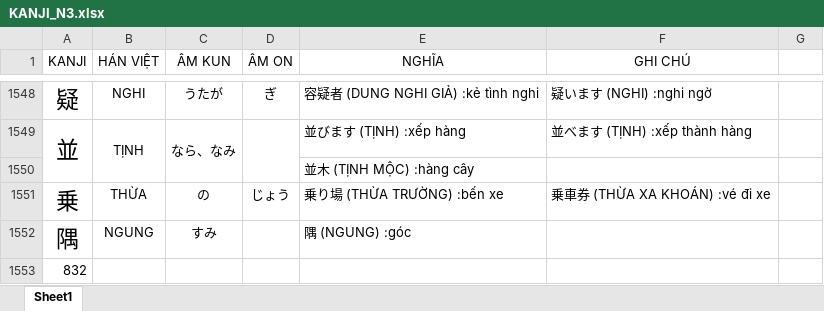
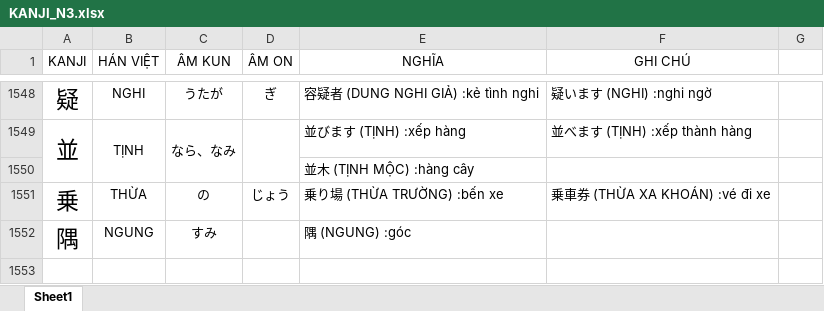
Before and after one commit to iozzeolit/how_to_train_your_kanji, an Excel workbook: public/KANJI_N3.xlsx, sheet Sheet1, drawn as a sheet; only a part is shown, gaps mark what is left out; values as stored, in another font and other column widths than the file's, no borders; the diff names each change by its address in the sheet, - before the commit and + after, or states it on an @@ line.

```diff
--- a/public/KANJI_N3.xlsx (sheet Sheet1)
+++ b/public/KANJI_N3.xlsx (sheet Sheet1)
-row 1553: 832
```
Also changed, not shown: 2 other files.
